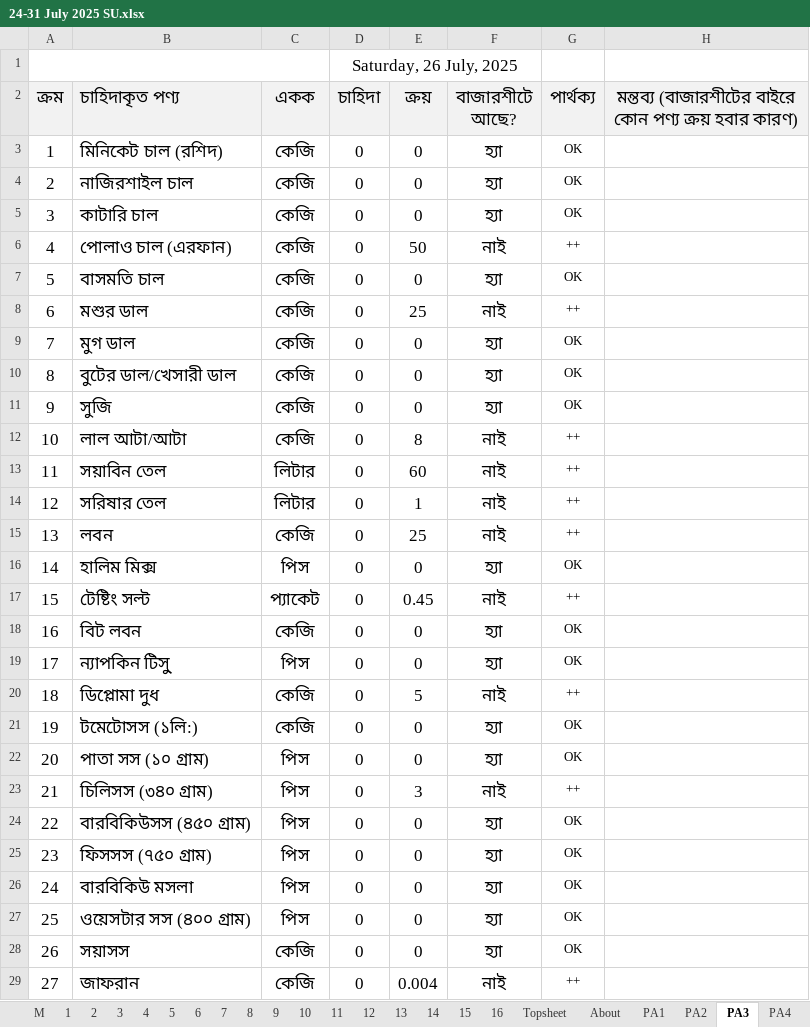
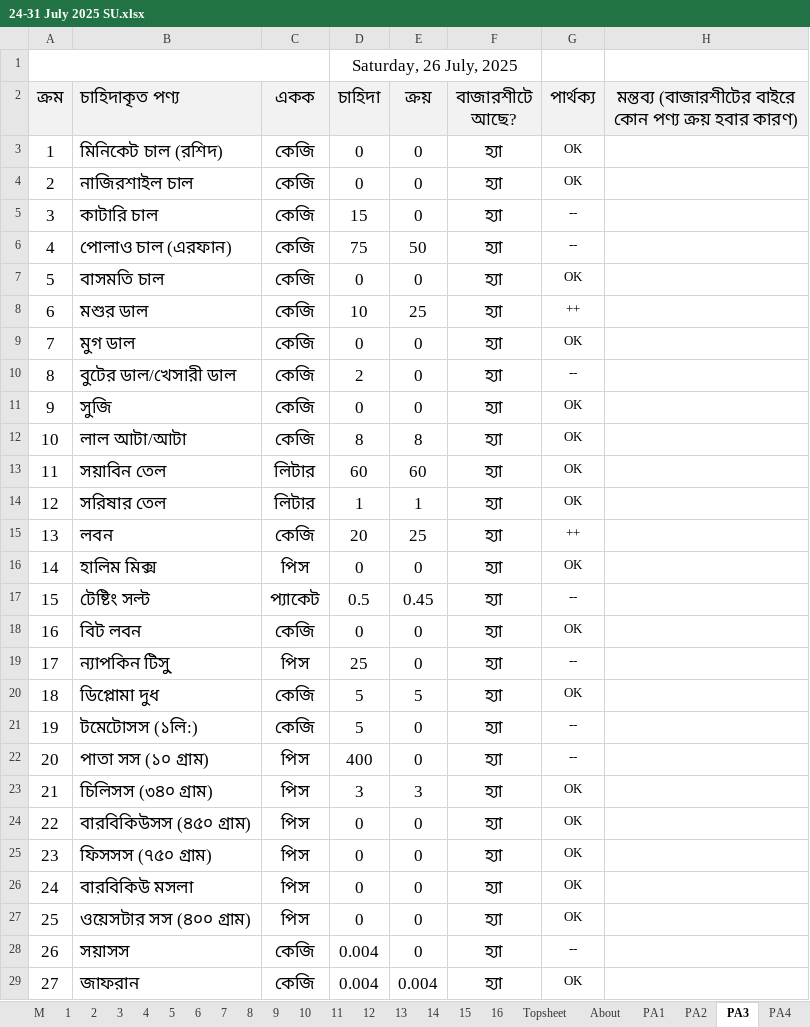
Before and after one commit to nshamim2026/office, an Excel workbook: Store/07-2025/24-31 July 2025 SU.xlsx, sheet PA3, drawn as a sheet; only a part is shown; values as stored, in another font and other column widths than the file's, no borders; conditional formats not drawn; the diff covers the shown part only; the diff names each change by its address in the sheet, - before the commit and + after, or states it on an @@ line.

```diff
--- a/Store/07-2025/24-31 July 2025 SU.xlsx (sheet PA3)
+++ b/Store/07-2025/24-31 July 2025 SU.xlsx (sheet PA3)
-D5 (চাহিদা): 0
+D5 (চাহিদা): 15
-G5 (পার্থক্য): OK
+G5 (পার্থক্য): --
-D6 (চাহিদা): 0
+D6 (চাহিদা): 75
-F6 (বাজারশীটে আছে?): নাই
+F6 (বাজারশীটে আছে?): হ্যা
-G6 (পার্থক্য): ++
+G6 (পার্থক্য): --
-D8 (চাহিদা): 0
+D8 (চাহিদা): 10
-F8 (বাজারশীটে আছে?): নাই
+F8 (বাজারশীটে আছে?): হ্যা
-D10 (চাহিদা): 0
+D10 (চাহিদা): 2
-G10 (পার্থক্য): OK
+G10 (পার্থক্য): --
-D12 (চাহিদা): 0
+D12 (চাহিদা): 8
-F12:F15 (বাজারশীটে আছে?): নাই
+F12:F15 (বাজারশীটে আছে?): হ্যা
-G12:G14 (পার্থক্য): ++
+G12:G14 (পার্থক্য): OK
-D13 (চাহিদা): 0
+D13 (চাহিদা): 60
-D14 (চাহিদা): 0
+D14 (চাহিদা): 1
-D15 (চাহিদা): 0
+D15 (চাহিদা): 20
-D17 (চাহিদা): 0
+D17 (চাহিদা): 0.5
-F17 (বাজারশীটে আছে?): নাই
+F17 (বাজারশীটে আছে?): হ্যা
-G17 (পার্থক্য): ++
+G17 (পার্থক্য): --
-D19 (চাহিদা): 0
+D19 (চাহিদা): 25
-G19 (পার্থক্য): OK
+G19 (পার্থক্য): --
-D20:D21 (চাহিদা): 0
+D20:D21 (চাহিদা): 5
-F20 (বাজারশীটে আছে?): নাই
+F20 (বাজারশীটে আছে?): হ্যা
-G20 (পার্থক্য): ++
+G20 (পার্থক্য): OK
-G21:G22 (পার্থক্য): OK
+G21:G22 (পার্থক্য): --
-D22 (চাহিদা): 0
+D22 (চাহিদা): 400
-D23 (চাহিদা): 0
+D23 (চাহিদা): 3
-F23 (বাজারশীটে আছে?): নাই
+F23 (বাজারশীটে আছে?): হ্যা
-G23 (পার্থক্য): ++
+G23 (পার্থক্য): OK
-D28:D29 (চাহিদা): 0
+D28:D29 (চাহিদা): 0.004
-G28 (পার্থক্য): OK
+G28 (পার্থক্য): --
-F29 (বাজারশীটে আছে?): নাই
+F29 (বাজারশীটে আছে?): হ্যা
-G29 (পার্থক্য): ++
+G29 (পার্থক্য): OK
```
Also changed, not shown: 201 edited cells elsewhere in this sheet, sheet S, sheet PA7, sheet PA6, sheet PA1, sheet PA2, sheet PA8, 1 more sheet, Store/07-2025/01-13 July 2025 SU.xlsx, Store/07-2025/14-23 July 2025 SU.xlsx.
